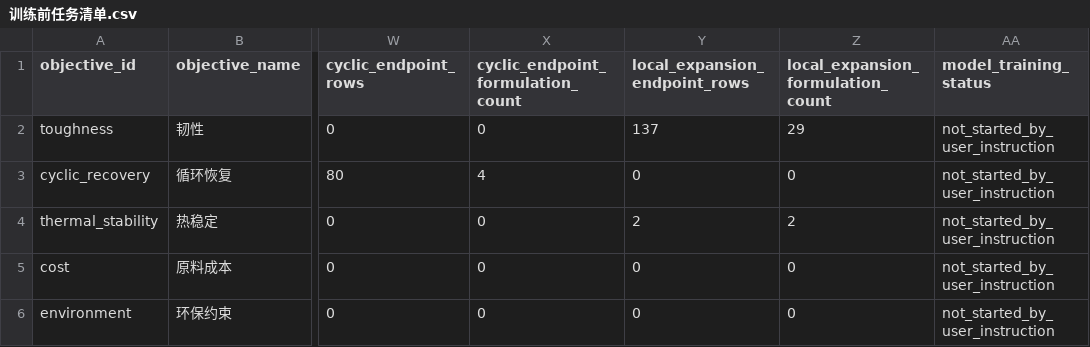
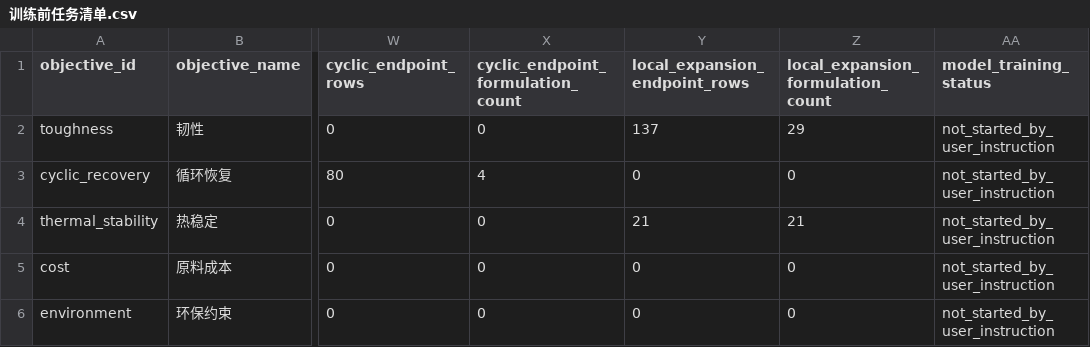
Before and after one commit to fafasco16/TPU-HighThroughput-Screening, a CSV file: 结果/定向筛选/训练前任务清单.csv, drawn as a sheet; only a part is shown, gaps mark what is left out; the diff names each change by its address in the sheet, - before the commit and + after, or states it on an @@ line.

Commit message:
feat: add TPUU TGA endpoint family

```diff
--- a/结果/定向筛选/训练前任务清单.csv
+++ b/结果/定向筛选/训练前任务清单.csv
-Y4 (local_expansion_endpoint_rows): 2
+Y4 (local_expansion_endpoint_rows): 21
-Z4: 2
+Z4: 21
```
Also changed, not shown: 10 other files.
